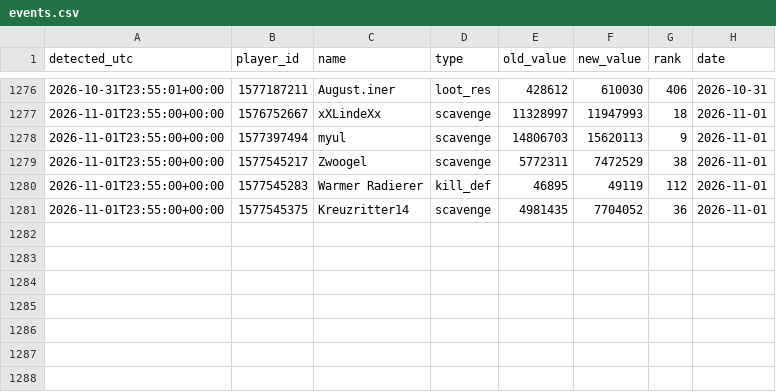
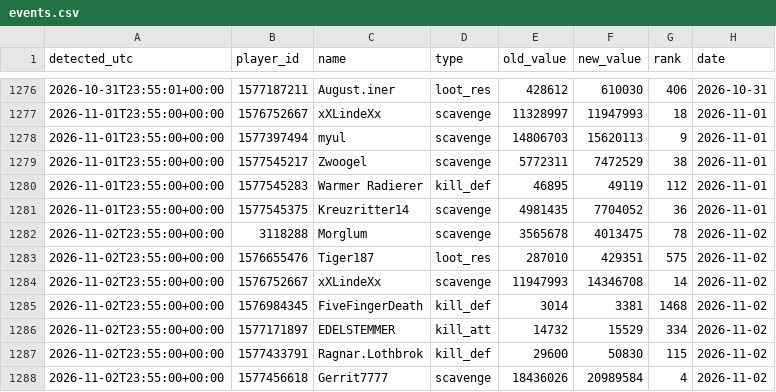
Before and after one commit to brisk-one/Karte259, a CSV file: data/inaday/events.csv, drawn as a sheet; only a part is shown, gaps mark what is left out; the diff names each change by its address in the sheet, - before the commit and + after, or states it on an @@ line.

```diff
--- a/data/inaday/events.csv
+++ b/data/inaday/events.csv
+row 1282: 2026-11-02T23:55:00+00:00 | 3118288 | Morglum | scavenge | 3565678 | 4013475 | 78 | 2026-11-02
+row 1283: 2026-11-02T23:55:00+00:00 | 1576655476 | Tiger187 | loot_res | 287010 | 429351 | 575 | 2026-11-02
+row 1284: 2026-11-02T23:55:00+00:00 | 1576752667 | xXLindeXx | scavenge | 11947993 | 14346708 | 14 | 2026-11-02
+row 1285: 2026-11-02T23:55:00+00:00 | 1576984345 | FiveFingerDeath | kill_def | 3014 | 3381 | 1468 | 2026-11-02
+row 1286: 2026-11-02T23:55:00+00:00 | 1577171897 | EDELSTEMMER | kill_att | 14732 | 15529 | 334 | 2026-11-02
+row 1287: 2026-11-02T23:55:00+00:00 | 1577433791 | Ragnar.Lothbrok | kill_def | 29600 | 50830 | 115 | 2026-11-02
+row 1288: 2026-11-02T23:55:00+00:00 | 1577456618 | Gerrit7777 | scavenge | 18436026 | 20989584 | 4 | 2026-11-02
```
Also changed, not shown: data/conquers/2026-11.csv, data/inaday/tagessieger.csv, 14 other files.
